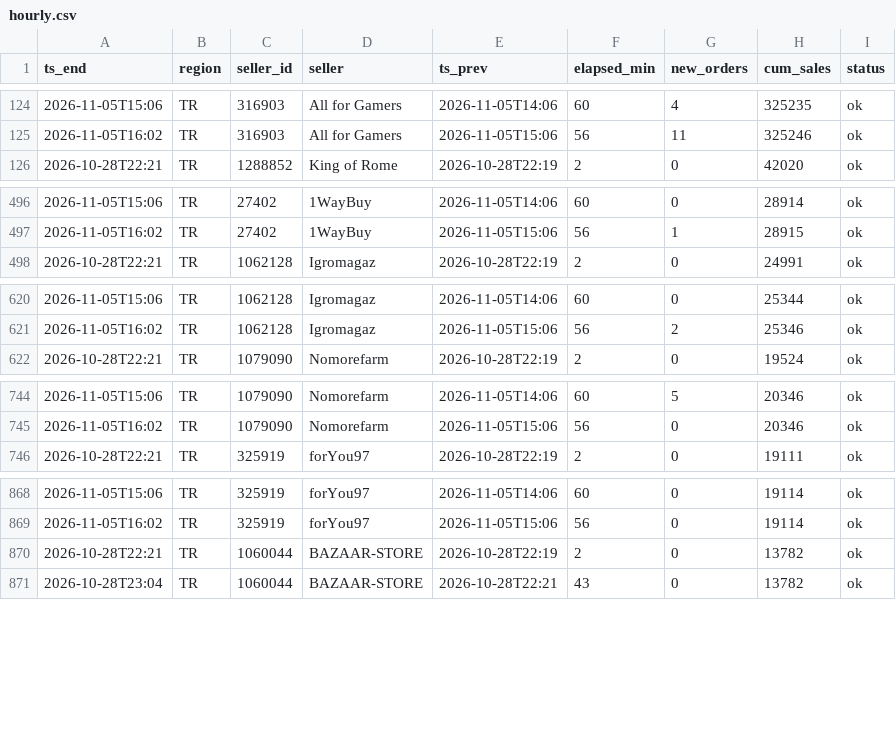
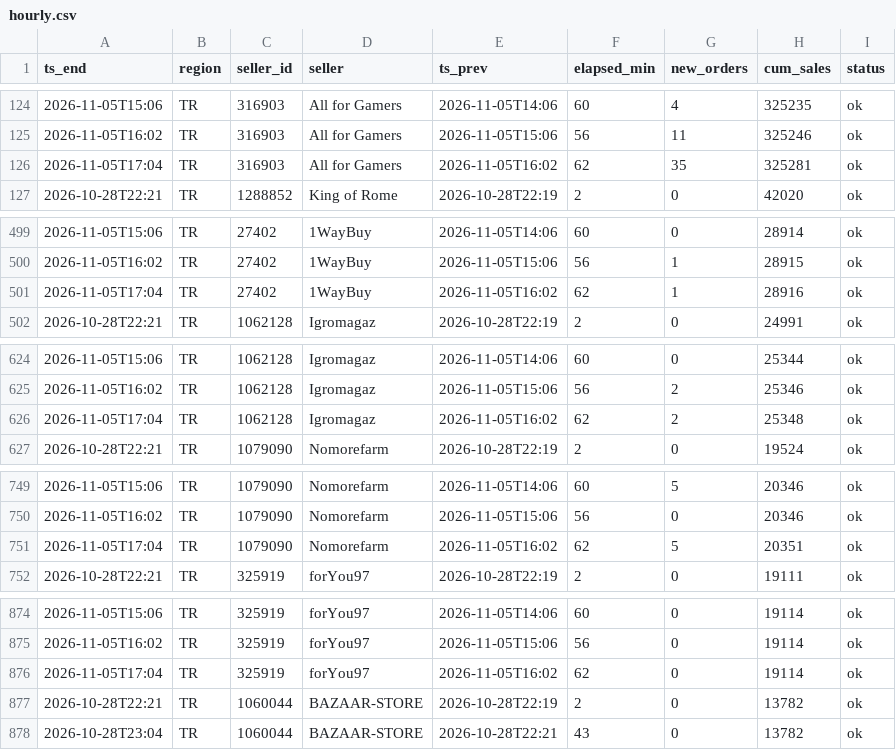
Before and after one commit to kllca7913/plati-monitor, a CSV file: docs/hourly.csv, drawn as a sheet; only a part is shown, gaps mark what is left out; the diff covers the shown part only.

Commit message:
hourly update 2026-11-05 17:04

```diff
--- a/docs/hourly.csv
+++ b/docs/hourly.csv
@@ -125,2 +125,3 @@ ts_end,region,seller_id,seller,ts_prev,elapsed_min,new_orders,cum_sales,status
 2026-11-05T16:02,TR,316903,All for Gamers,2026-11-05T15:06,56,11,325246,ok
+2026-11-05T17:04,TR,316903,All for Gamers,2026-11-05T16:02,62,35,325281,ok
 2026-10-28T22:21,TR,1288852,King of Rome,2026-10-28T22:19,2,0,42020,ok
@@ -497,2 +500,3 @@ ts_end,region,seller_id,seller,ts_prev,elapsed_min,new_orders,cum_sales,status
 2026-11-05T16:02,TR,27402,1WayBuy,2026-11-05T15:06,56,1,28915,ok
+2026-11-05T17:04,TR,27402,1WayBuy,2026-11-05T16:02,62,1,28916,ok
 2026-10-28T22:21,TR,1062128,Igromagaz,2026-10-28T22:19,2,0,24991,ok
@@ -621,2 +625,3 @@ ts_end,region,seller_id,seller,ts_prev,elapsed_min,new_orders,cum_sales,status
 2026-11-05T16:02,TR,1062128,Igromagaz,2026-11-05T15:06,56,2,25346,ok
+2026-11-05T17:04,TR,1062128,Igromagaz,2026-11-05T16:02,62,2,25348,ok
 2026-10-28T22:21,TR,1079090,Nomorefarm,2026-10-28T22:19,2,0,19524,ok
@@ -745,2 +750,3 @@ ts_end,region,seller_id,seller,ts_prev,elapsed_min,new_orders,cum_sales,status
 2026-11-05T16:02,TR,1079090,Nomorefarm,2026-11-05T15:06,56,0,20346,ok
+2026-11-05T17:04,TR,1079090,Nomorefarm,2026-11-05T16:02,62,5,20351,ok
 2026-10-28T22:21,TR,325919,forYou97,2026-10-28T22:19,2,0,19111,ok
@@ -869,2 +875,3 @@ ts_end,region,seller_id,seller,ts_prev,elapsed_min,new_orders,cum_sales,status
 2026-11-05T16:02,TR,325919,forYou97,2026-11-05T15:06,56,0,19114,ok
+2026-11-05T17:04,TR,325919,forYou97,2026-11-05T16:02,62,0,19114,ok
 2026-10-28T22:21,TR,1060044,BAZAAR-STORE,2026-10-28T22:19,2,0,13782,ok
```
Also changed, not shown: 15 added rows elsewhere in this file, hourly_history.csv, 2 other files.
